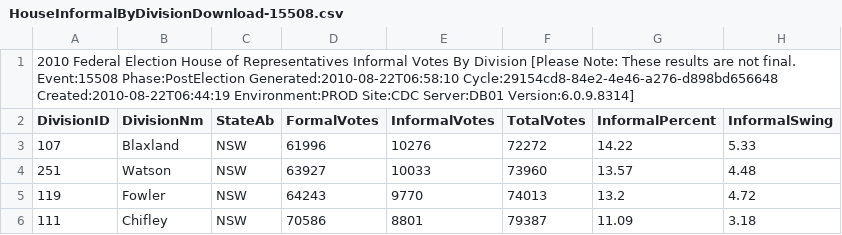
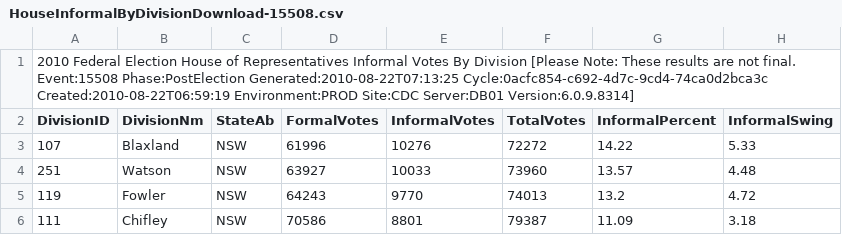
Before and after one commit to d1b/AustralianFederalElection2010CSV, a CSV file: HouseInformalByDivisionDownload-15508.csv, drawn as a sheet; only a part is shown.

```diff
--- a/HouseInformalByDivisionDownload-15508.csv
+++ b/HouseInformalByDivisionDownload-15508.csv
@@ -1,2 +1,2 @@
-2010 Federal Election House of Representatives Informal Votes By Division [Please Note: These results are not final. Event:15508 Phase:PostElection Generated:2010-08-22T06:58:10 Cycle:29154cd8-84e2-4e46-a276-d898bd656648 Created:2010-08-22T06:44:19 Environment:PROD Site:CDC Server:DB01 Version:6.0.9.8314]
+2010 Federal Election House of Representatives Informal Votes By Division [Please Note: These results are not final. Event:15508 Phase:PostElection Generated:2010-08-22T07:13:25 Cycle:0acfc854-c692-4d7c-9cd4-74ca0d2bca3c Created:2010-08-22T06:59:19 Environment:PROD Site:CDC Server:DB01 Version:6.0.9.8314]
 DivisionID,DivisionNm,StateAb,FormalVotes,InformalVotes,TotalVotes,InformalPercent,InformalSwing
```
Also changed, not shown: HouseTurnoutByDivisionDownload-15508.csv, HouseTurnoutByStateDownload-15508.csv, 18 other files.
